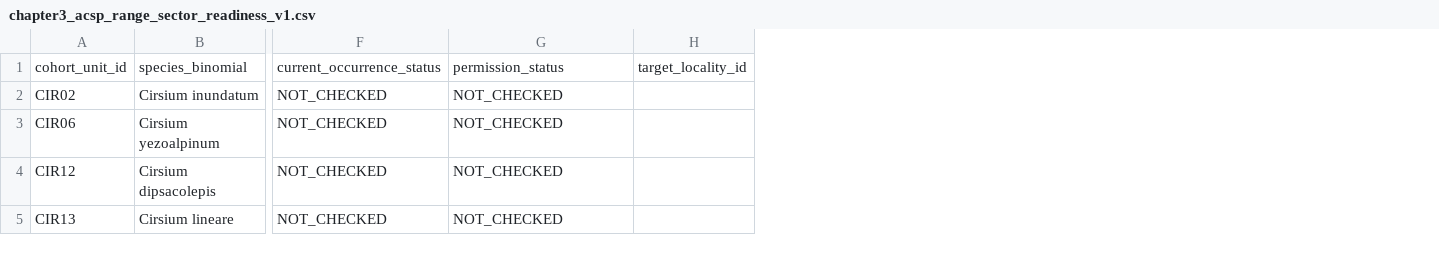
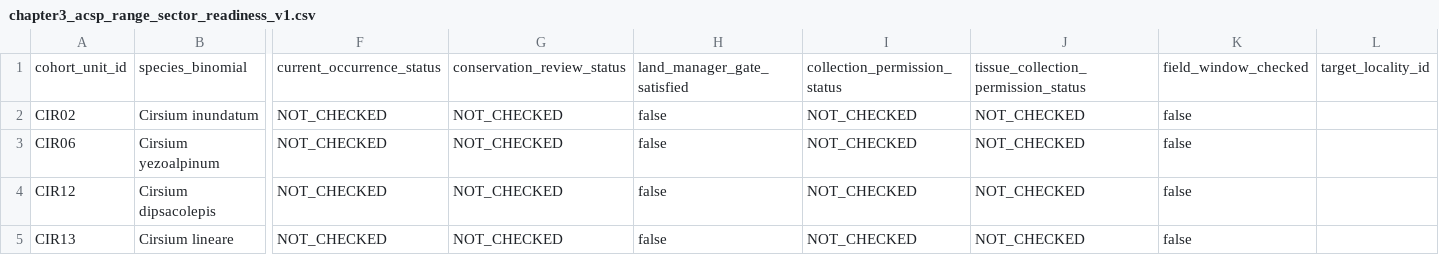
Before and after one commit to zuizui0223/aza3, a CSV file: data/planning/chapter3_acsp_range_sector_readiness_v1.csv, drawn as a sheet; only a part is shown, gaps mark what is left out; the diff names each change by its address in the sheet, - before the commit and + after, or states it on an @@ line.

Commit message:
Represent full exact-site freeze gates for ACSP handoff

```diff
--- a/data/planning/chapter3_acsp_range_sector_readiness_v1.csv
+++ b/data/planning/chapter3_acsp_range_sector_readiness_v1.csv
+column H, rows 1-5: land_manager_gate_satisfied | false | false | false | false
+column I, rows 1-5: collection_permission_status | NOT_CHECKED | NOT_CHECKED | NOT_CHECKED | NOT_CHECKED
+column J, rows 1-5: tissue_collection_permission_status | NOT_CHECKED | NOT_CHECKED | NOT_CHECKED | NOT_CHECKED
+column K, rows 1-5: field_window_checked | false | false | false | false
-G1: permission_status
+G1: conservation_review_status
```
